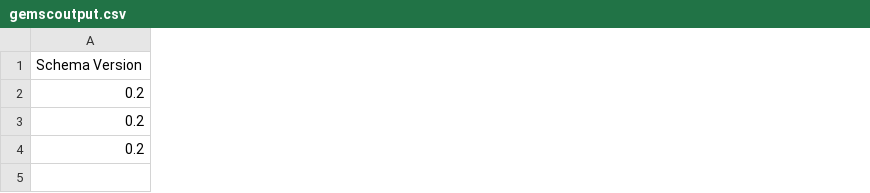
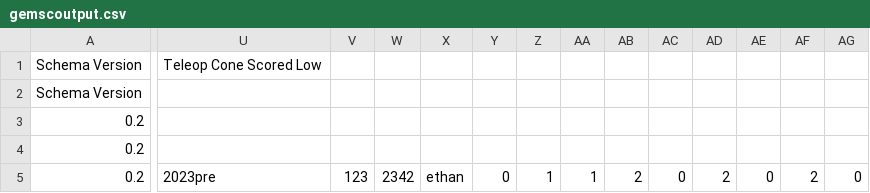
Before and after one commit to frc4362/2022-Scouting-Data, a CSV file: gemscoutput.csv, drawn as a sheet; only a part is shown, gaps mark what is left out; addresses are those after the commit; rows hold the shown columns only; the diff covers the shown part only; the diff names each change by its address in the sheet, - before the commit and + after, or states it on an @@ line.

```diff
--- a/gemscoutput.csv
+++ b/gemscoutput.csv
+column U, row 5: 2023pre
+column V, row 5: 123
+column W, row 5: 2342
+column X, row 5: ethan
+column Y, row 5: 0
+column Z, row 5: 1
+column AA, row 5: 1
+column AB, row 5: 2
+column AC, row 5: 0
+column AD, row 5: 2
+column AE, row 5: 0
+column AF, row 5: 2
+column AG, row 5: 0
+row 1: Schema Version | Teleop Cone Scored Low
```
Also changed, not shown: 7 added columns and 1 edited cell elsewhere in this file, 20 other files.
